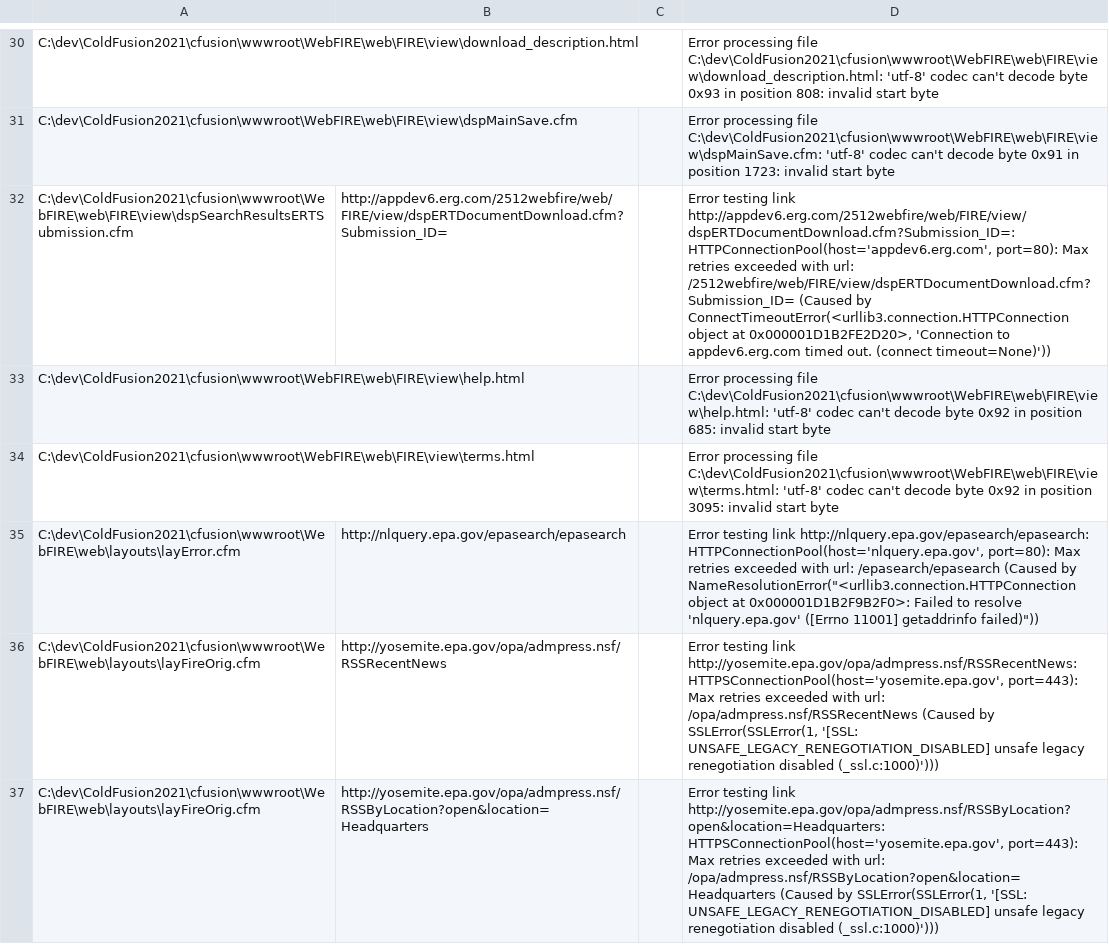
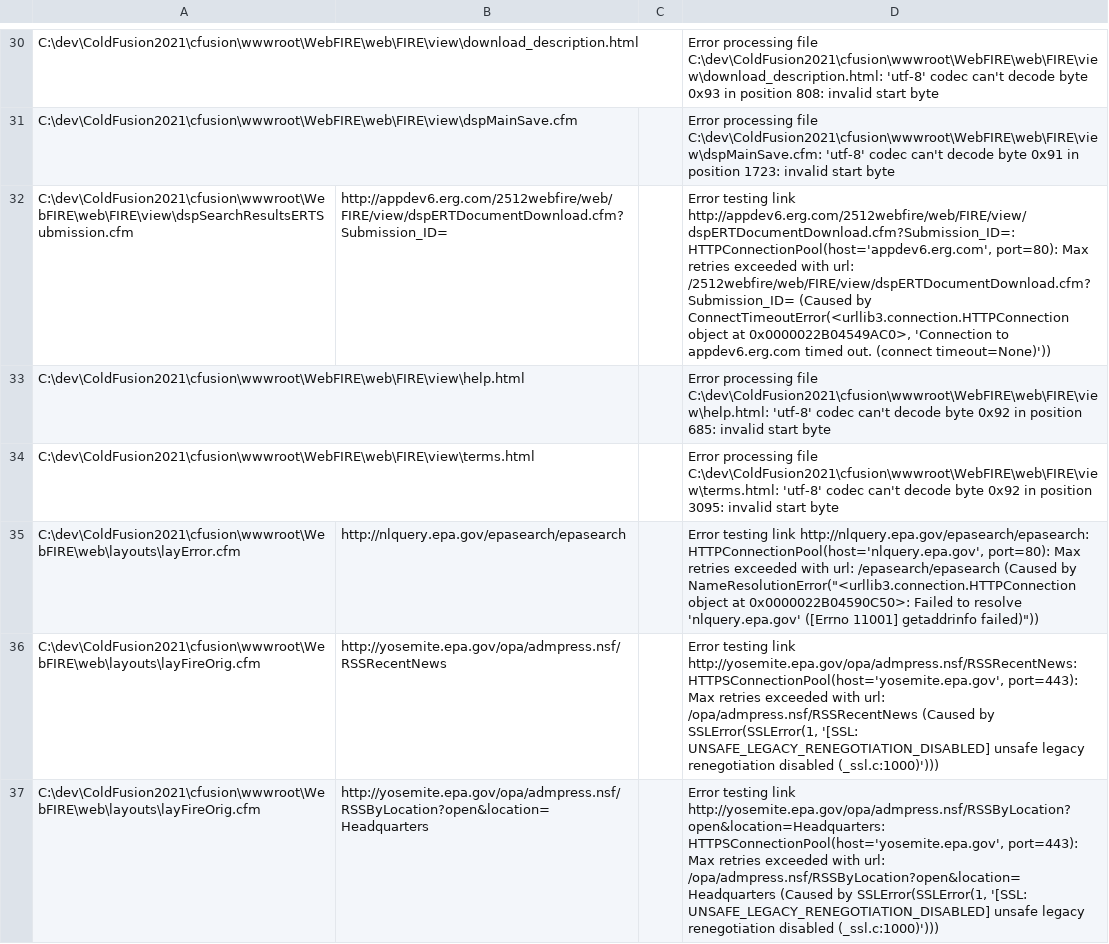
Before and after one commit to capelhoworth/test-links, a CSV file: error.csv, drawn as a sheet; only a part is shown, gaps mark what is left out; the diff covers the shown part only; the diff names each change by its address in the sheet, - before the commit and + after, or states it on an @@ line.

```diff
--- a/error.csv
+++ b/error.csv
-D32: …object at 0x000001D1B2FE2D20>, 'Connection to…
+D32: …object at 0x0000022B04549AC0>, 'Connection to…
-D35: …object at 0x000001D1B2F9B2F0>: Failed to…
+D35: …object at 0x0000022B04590C50>: Failed to…
```
Also changed, not shown: 25 edited cells elsewhere in this file, 3 other files.
